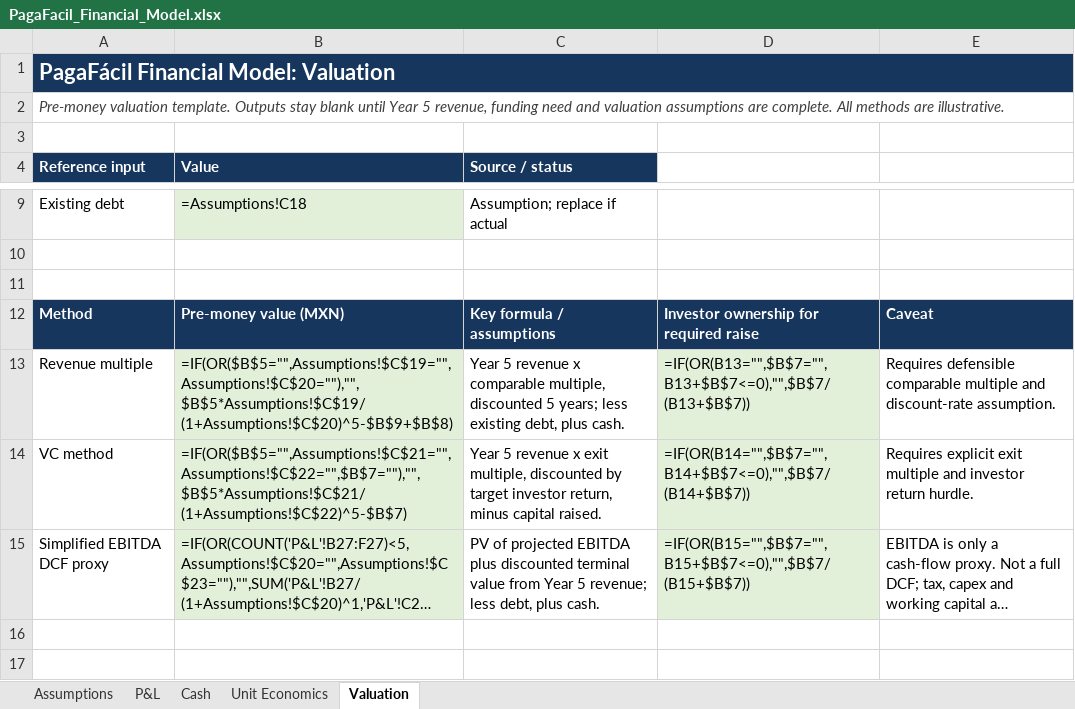
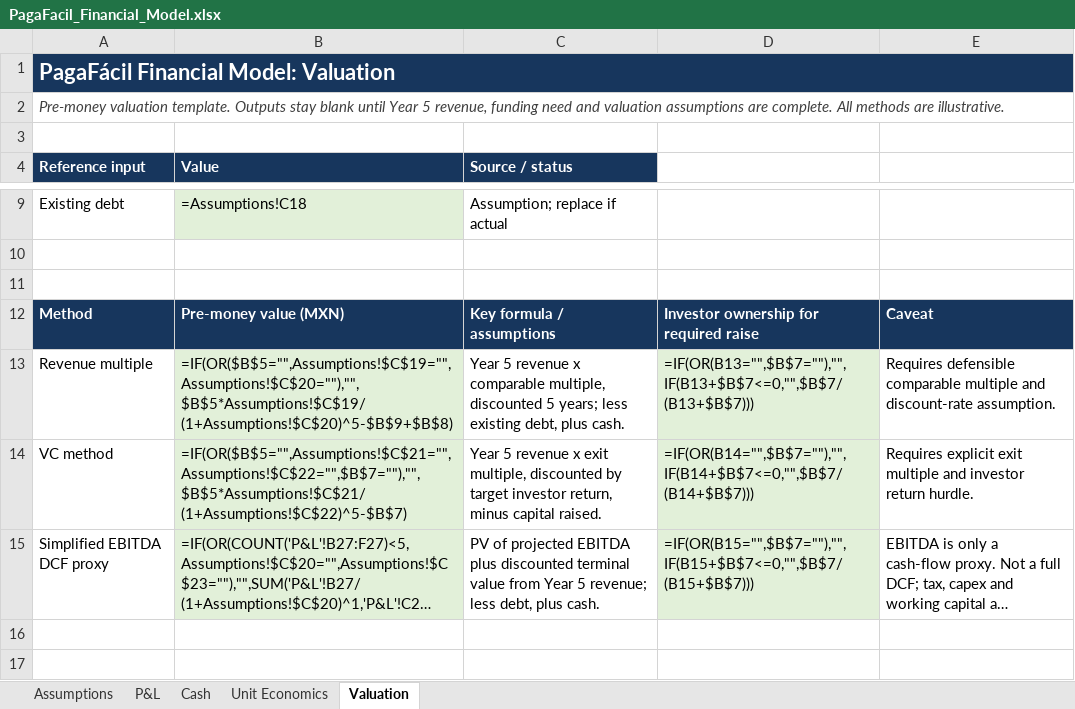
Before and after one commit to Najhid/Paga-F-cil-, an Excel workbook: PagaFacil_Financial_Model.xlsx, sheet Valuation, drawn as a sheet; only a part is shown, gaps mark what is left out; long unchanged cells end in …; values as stored, in another font and other column widths than the file's, no borders; formulas without a stored value are shown as written; the diff names each change by its address in the sheet, - before the commit and + after, or states it on an @@ line.

```diff
--- a/PagaFacil_Financial_Model.xlsx (sheet Valuation)
+++ b/PagaFacil_Financial_Model.xlsx (sheet Valuation)
-D13: =IF(OR(B13="",$B$7="",B13+$B$7<=0),"",$B$7/(B13+$B$7))
+D13: =IF(OR(B13="",$B$7=""),"",IF(B13+$B$7<=0,"",$B$7/(B13+$B$7)))
-D14: =IF(OR(B14="",$B$7="",B14+$B$7<=0),"",$B$7/(B14+$B$7))
+D14: =IF(OR(B14="",$B$7=""),"",IF(B14+$B$7<=0,"",$B$7/(B14+$B$7)))
-D15: =IF(OR(B15="",$B$7="",B15+$B$7<=0),"",$B$7/(B15+$B$7))
+D15: =IF(OR(B15="",$B$7=""),"",IF(B15+$B$7<=0,"",$B$7/(B15+$B$7)))
```
Also changed, not shown: 5 other files.
